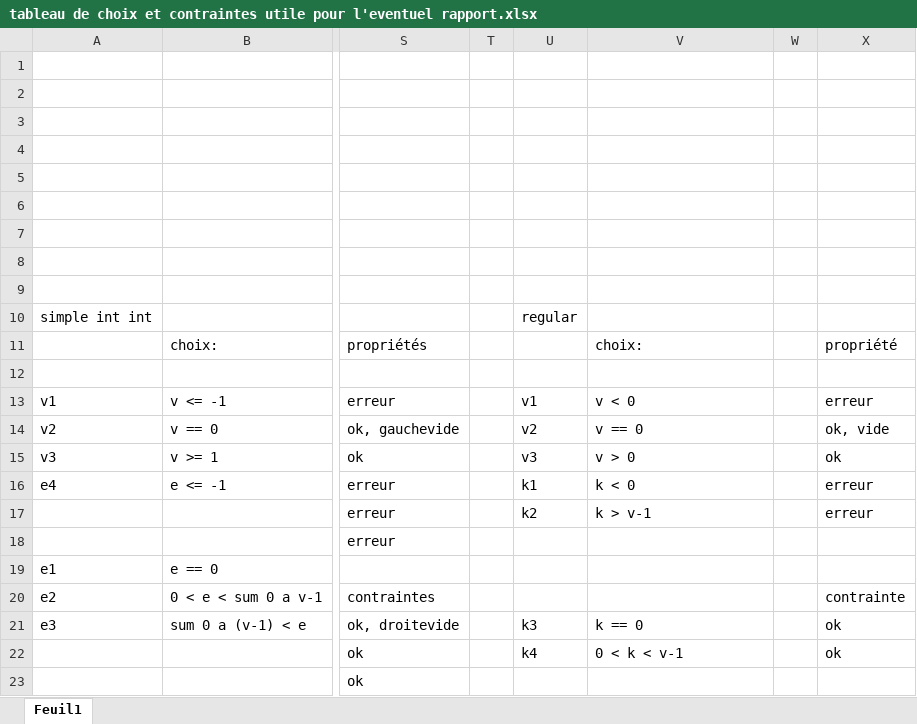
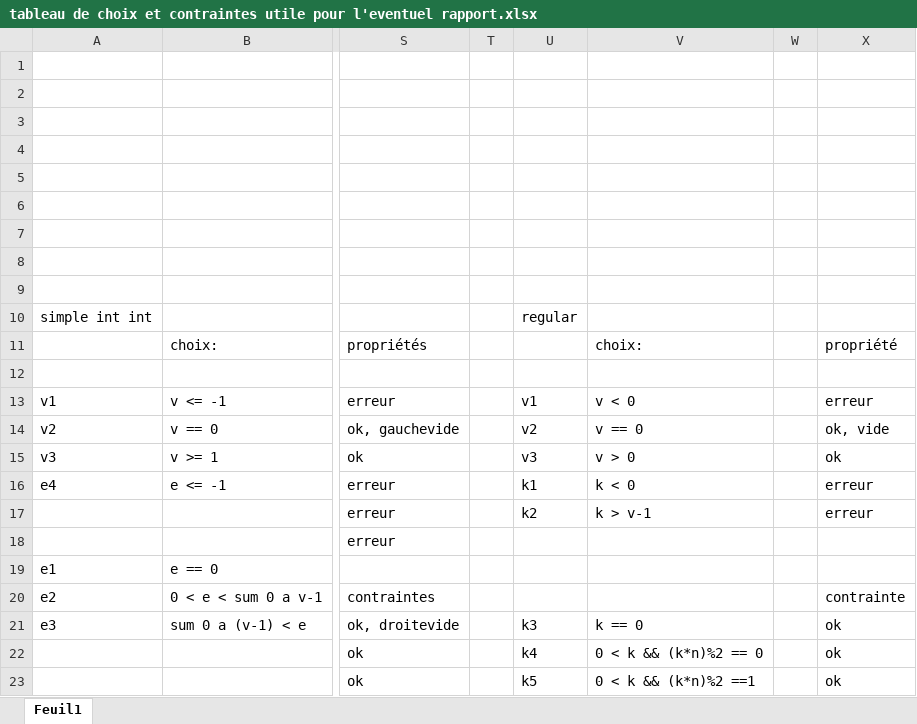
Before and after one commit to jacob643/LOG3430, an Excel workbook: TP2/tableau de choix et contraintes utile pour l'eventuel rapport.xlsx, sheet Feuil1, drawn as a sheet; only a part is shown, gaps mark what is left out; values as stored, in another font and other column widths than the file's, no borders; the diff names each change by its address in the sheet, - before the commit and + after, or states it on an @@ line.

Commit message:
update tableau

```diff
--- a/TP2/tableau de choix et contraintes utile pour l'eventuel rapport.xlsx (sheet Feuil1)
+++ b/TP2/tableau de choix et contraintes utile pour l'eventuel rapport.xlsx (sheet Feuil1)
-V22: 0 < k < v-1
+V22: 0 < k && (k*n)%2 == 0
-U23: (empty)
+U23: k5
-V23: (empty)
+V23: 0 < k && (k*n)%2 ==1
-X23: (empty)
+X23: ok
```
